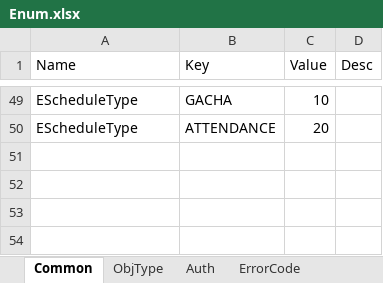
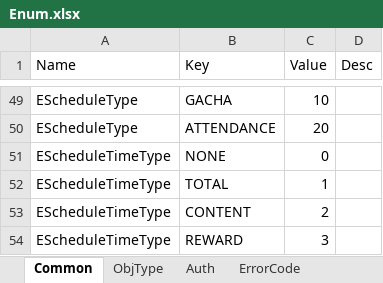
Before and after one commit to Kimseogyoung/AspNetGameServerStudy, an Excel workbook: Data/Excel/Enum/Enum.xlsx, sheet Common, drawn as a sheet; only a part is shown, gaps mark what is left out; values as stored, in another font and other column widths than the file's, no borders; the diff names each change by its address in the sheet, - before the commit and + after, or states it on an @@ line.

```diff
--- a/Data/Excel/Enum/Enum.xlsx (sheet Common)
+++ b/Data/Excel/Enum/Enum.xlsx (sheet Common)
+row 51: EScheduleTimeType | NONE | 0
+row 52: EScheduleTimeType | TOTAL | 1
+row 53: EScheduleTimeType | CONTENT | 2
+row 54: EScheduleTimeType | REWARD | 3
```
Also changed, not shown: Data/Excel/Packet/Packet.xlsx, Data/Excel/Proto/GachaSchedule.xlsx, 23 other files.
